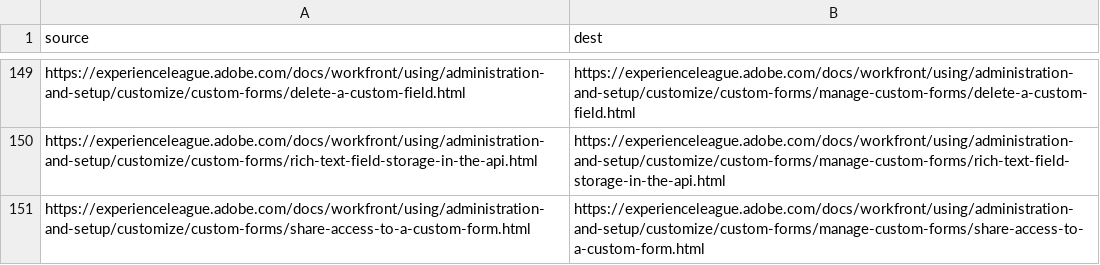
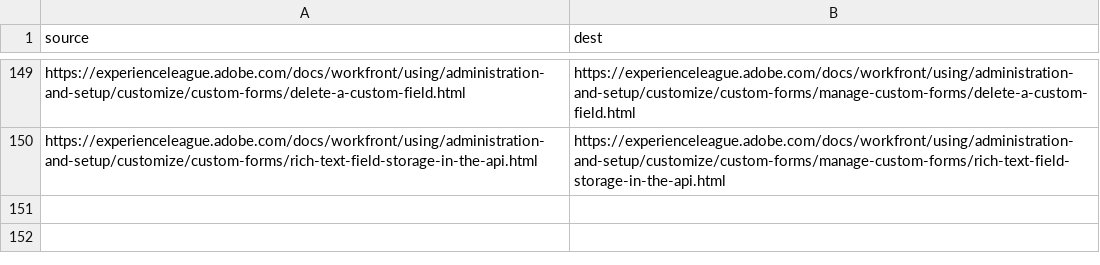
Before and after one commit to AdobeDocs/workfront.it-IT, a CSV file: redirects.csv, drawn as a sheet; only a part is shown, gaps mark what is left out.

```diff
--- a/redirects.csv
+++ b/redirects.csv
@@ -150,2 +150 @@ https://experienceleague.adobe.com/docs/workfront/using/administration-and-setup
 https://experienceleague.adobe.com/docs/workfront/using/administration-and-setup/customize/custom-forms/rich-text-field-storage-in-the-api.html,https://experienceleague.adobe.com/docs/workfront/using/administration-and-setup/customize/custom-forms/manage-custom-forms/rich-text-field-storage-in-the-api.html
-https://experienceleague.adobe.com/docs/workfront/using/administration-and-setup/customize/custom-forms/share-access-to-a-custom-form.html,https://experienceleague.adobe.com/docs/workfront/using/administration-and-setup/customize/custom-forms/manage-custom-forms/share-access-to-a-custom-form.html
```
Also changed, not shown: 5 other files.
